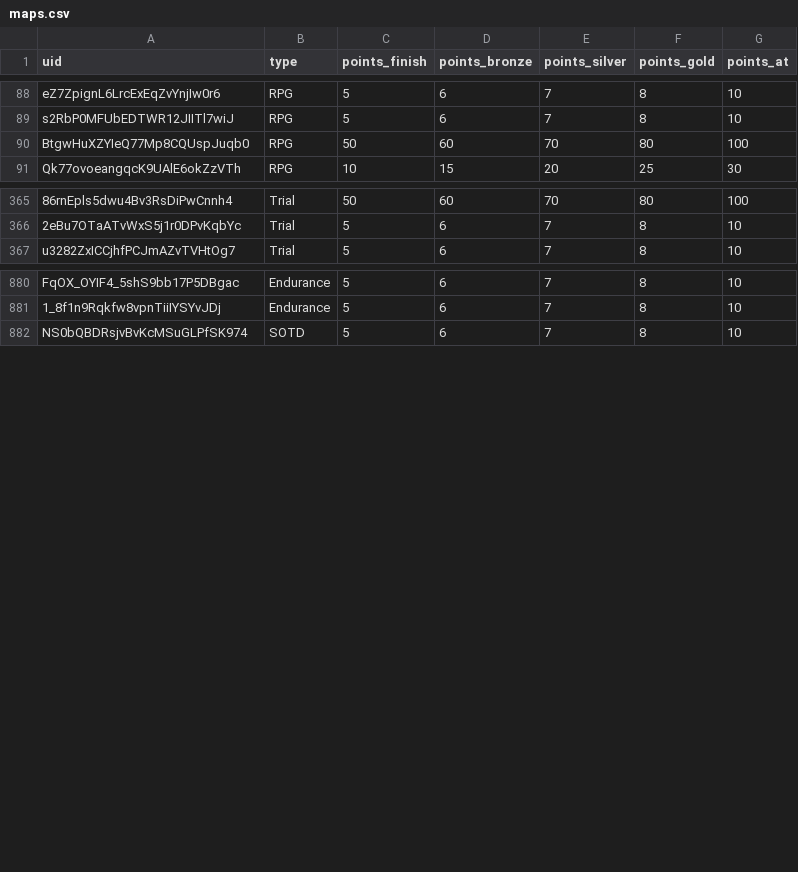
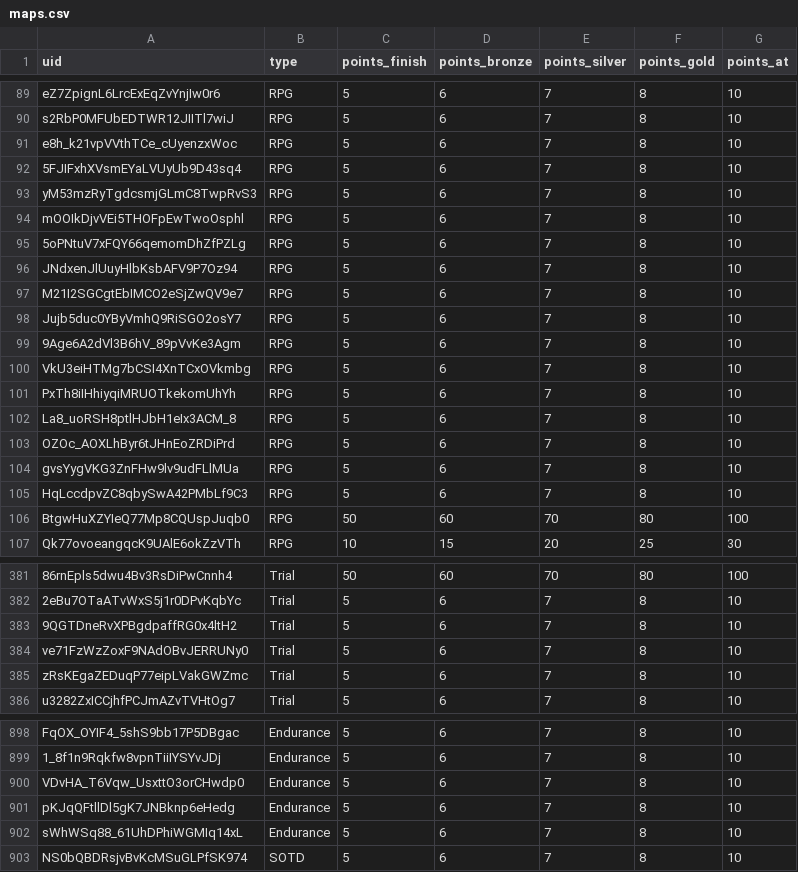
Before and after one commit to spl1nes/tmrank, a CSV file: maps.csv, drawn as a sheet; only a part is shown, gaps mark what is left out; the diff covers the shown part only; the diff names each change by its address in the sheet, - before the commit and + after, or states it on an @@ line.

Commit message:
map pack update

```diff
--- a/maps.csv
+++ b/maps.csv
+row 91: e8h_k21vpVVthTCe_cUyenzxWoc | RPG | 5 | 6 | 7 | 8 | 10
+row 92: 5FJIFxhXVsmEYaLVUyUb9D43sq4 | RPG | 5 | 6 | 7 | 8 | 10
+row 93: yM53mzRyTgdcsmjGLmC8TwpRvS3 | RPG | 5 | 6 | 7 | 8 | 10
+row 94: mOOIkDjvVEi5THOFpEwTwoOsphl | RPG | 5 | 6 | 7 | 8 | 10
+row 95: 5oPNtuV7xFQY66qemomDhZfPZLg | RPG | 5 | 6 | 7 | 8 | 10
+row 96: JNdxenJlUuyHlbKsbAFV9P7Oz94 | RPG | 5 | 6 | 7 | 8 | 10
+row 97: M21I2SGCgtEbIMCO2eSjZwQV9e7 | RPG | 5 | 6 | 7 | 8 | 10
+row 98: Jujb5duc0YByVmhQ9RiSGO2osY7 | RPG | 5 | 6 | 7 | 8 | 10
+row 99: 9Age6A2dVl3B6hV_89pVvKe3Agm | RPG | 5 | 6 | 7 | 8 | 10
+row 100: VkU3eiHTMg7bCSI4XnTCxOVkmbg | RPG | 5 | 6 | 7 | 8 | 10
+row 101: PxTh8iIHhiyqiMRUOTkekomUhYh | RPG | 5 | 6 | 7 | 8 | 10
+row 102: La8_uoRSH8ptlHJbH1eIx3ACM_8 | RPG | 5 | 6 | 7 | 8 | 10
+row 103: OZOc_AOXLhByr6tJHnEoZRDiPrd | RPG | 5 | 6 | 7 | 8 | 10
+row 104: gvsYygVKG3ZnFHw9lv9udFLlMUa | RPG | 5 | 6 | 7 | 8 | 10
+row 105: HqLccdpvZC8qbySwA42PMbLf9C3 | RPG | 5 | 6 | 7 | 8 | 10
+row 383: 9QGTDneRvXPBgdpaffRG0x4ltH2 | Trial | 5 | 6 | 7 | 8 | 10
+row 384: ve71FzWzZoxF9NAdOBvJERRUNy0 | Trial | 5 | 6 | 7 | 8 | 10
+row 385: zRsKEgaZEDuqP77eipLVakGWZmc | Trial | 5 | 6 | 7 | 8 | 10
+row 900: VDvHA_T6Vqw_UsxttO3orCHwdp0 | Endurance | 5 | 6 | 7 | 8 | 10
+row 901: pKJqQFtllDl5gK7JNBknp6eHedg | Endurance | 5 | 6 | 7 | 8 | 10
+row 902: sWhWSq88_61UhDPhiWGMIq14xL | Endurance | 5 | 6 | 7 | 8 | 10
```
Also changed, not shown: 1 added row and 1 removed row elsewhere in this file.
